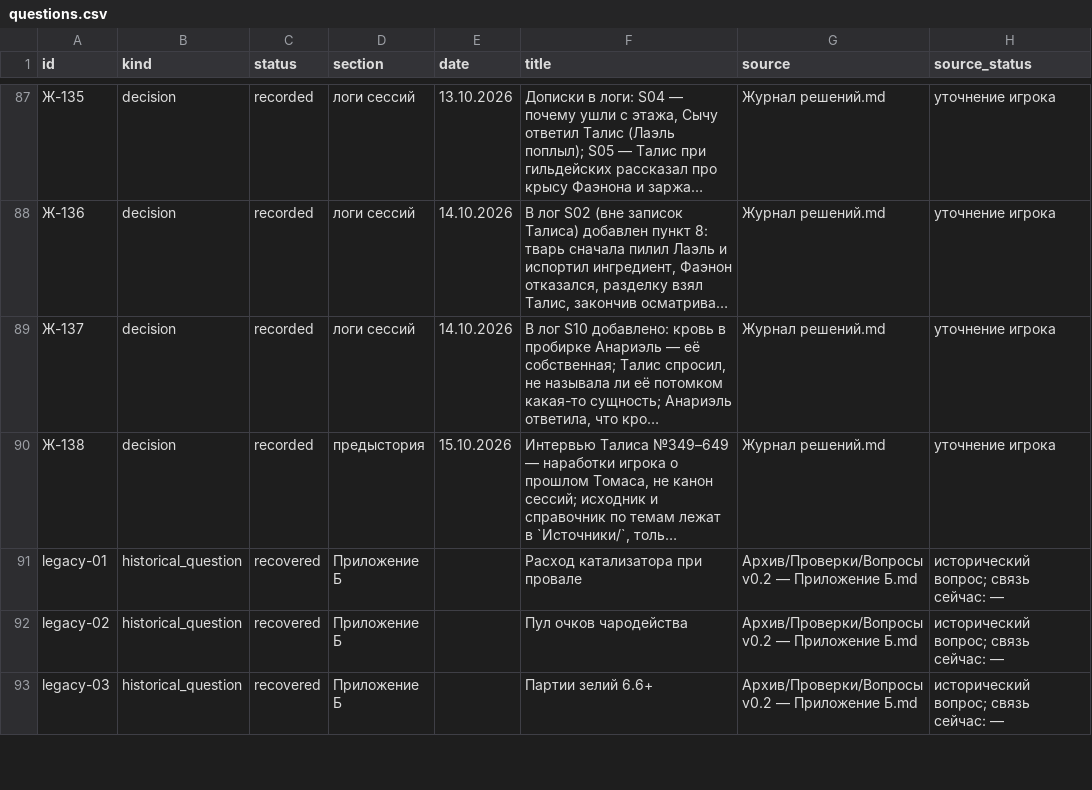
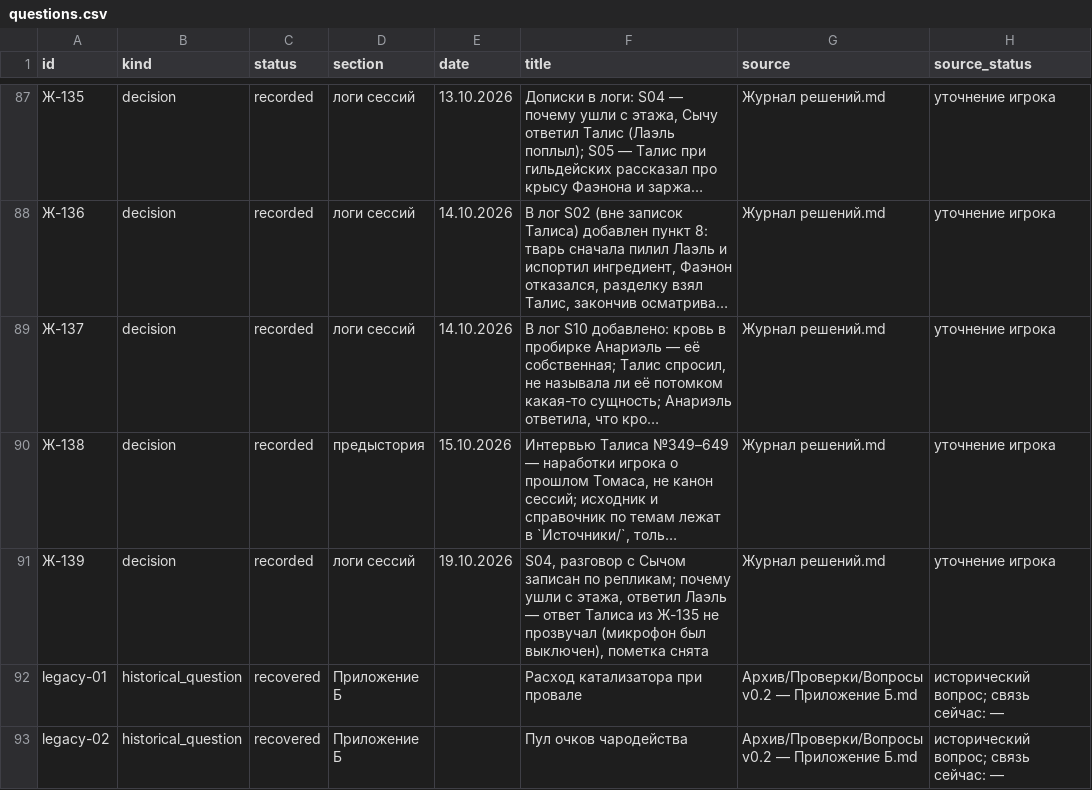
Before and after one commit to harana3737-dot/Alcemy, a CSV file: questions.csv, drawn as a sheet; only a part is shown, gaps mark what is left out; the shorter side is filled out with more unchanged rows; long unchanged cells end in …; the diff names each change by its address in the sheet, - before the commit and + after, or states it on an @@ line.

```diff
--- a/questions.csv
+++ b/questions.csv
+row 91: Ж-139 | decision | recorded | логи сессий | 19.10.2026 | S04, разговор с Сычом записан по репликам; почему ушли с этажа, ответил Лаэль — ответ Талиса из Ж-135 не прозвучал (микрофон был выключен), пометка снята | Журнал решений.md | уточнение игрока
```
Also changed, not shown: 7 other files.
